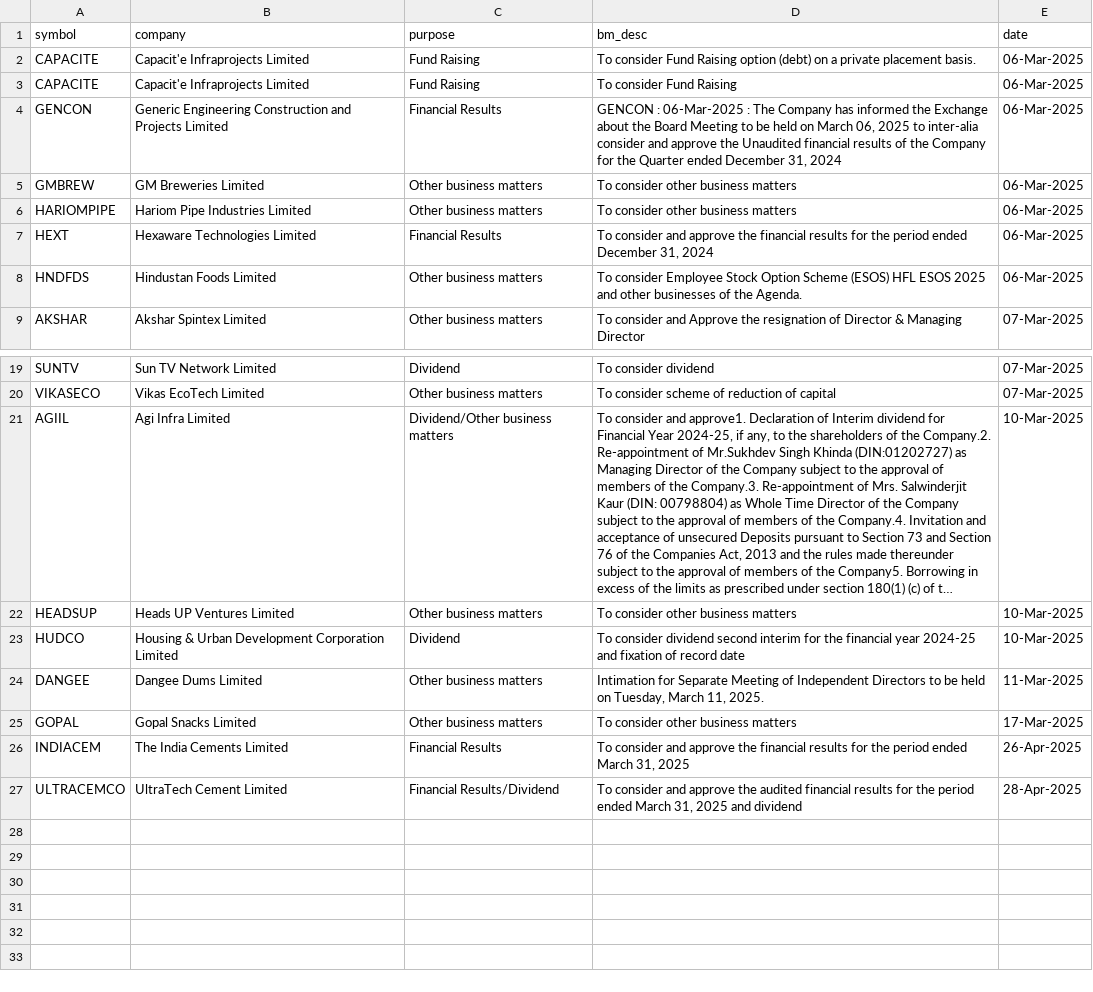
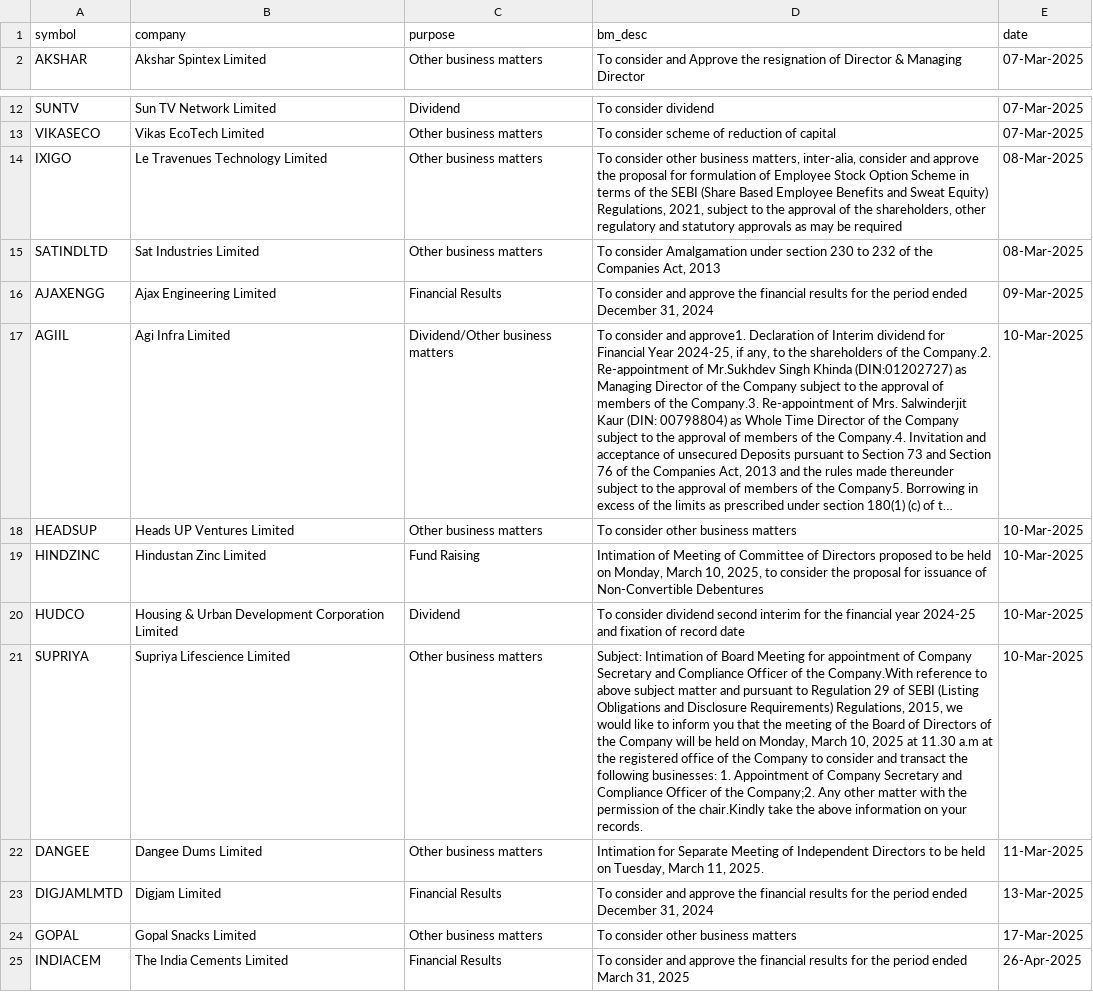
Before and after one commit to tsrajpurohit/event, a CSV file: nse_events.csv, drawn as a sheet; only a part is shown, gaps mark what is left out; the shorter side is filled out with more unchanged rows; long unchanged cells end in …; removed rows and columns are numbered as before the commit, all else as after; the diff names each change by its address in the sheet, - before the commit and + after, or states it on an @@ line.

```diff
--- a/nse_events.csv
+++ b/nse_events.csv
-row 2: CAPACITE | Capacit'e Infraprojects Limited | Fund Raising | To consider Fund Raising option (debt) on a private placement basis. | 06-Mar-2025
-row 3: CAPACITE | Capacit'e Infraprojects Limited | Fund Raising | To consider Fund Raising | 06-Mar-2025
-row 4: GENCON | Generic Engineering Construction and Projects Limited | Financial Results | GENCON : 06-Mar-2025 : The Company has informed the Exchange about the Board Meeting to be held on March 06, 2025 to inter-alia consider and approve the Unaudited financial results of the Company for the Quarter ended December 31, 2024 | 06-Mar-2025
-row 5: GMBREW | GM Breweries Limited | Other business matters | To consider other business matters | 06-Mar-2025
-row 6: HARIOMPIPE | Hariom Pipe Industries Limited | Other business matters | To consider other business matters | 06-Mar-2025
-row 7: HEXT | Hexaware Technologies Limited | Financial Results | To consider and approve the financial results for the period ended December 31, 2024 | 06-Mar-2025
-row 8: HNDFDS | Hindustan Foods Limited | Other business matters | To consider Employee Stock Option Scheme (ESOS) HFL ESOS 2025 and other businesses of the Agenda. | 06-Mar-2025
+row 14: IXIGO | Le Travenues Technology Limited | Other business matters | To consider other business matters, inter-alia, consider and approve the proposal for formulation of Employee Stock Option Scheme in terms of the SEBI (Share Based Employee Benefits and Sweat Equity) Regulations, 2021, subject to the approval of the shareholders, other regulatory and statutory approvals as may be required | 08-Mar-2025
+row 15: SATINDLTD | Sat Industries Limited | Other business matters | To consider Amalgamation under section 230 to 232 of the Companies Act, 2013 | 08-Mar-2025
+row 16: AJAXENGG | Ajax Engineering Limited | Financial Results | To consider and approve the financial results for the period ended December 31, 2024 | 09-Mar-2025
+row 19: HINDZINC | Hindustan Zinc Limited | Fund Raising | Intimation of Meeting of Committee of Directors proposed to be held on Monday, March 10, 2025, to consider the proposal for issuance of Non-Convertible Debentures | 10-Mar-2025
+row 21: SUPRIYA | Supriya Lifescience Limited | Other business matters | Subject: Intimation of Board Meeting for appointment of Company Secretary and Compliance Officer of the Company.With reference to above subject matter and pursuant to Regulation 29 of SEBI (Listing Obligations and Disclosure Requirements) Regulations, 2015, we would like to inform you that the meeting of the Board of Directors of the Company will be held on Monday, March 10, 2025 at 11.30 a.m at the registered office of the Company to consider and transact the following businesses: 1. Appointment of Company Secretary and Compliance Officer of the Company;2. Any other matter with the permission of the chair.Kindly take the above information on your records. | 10-Mar-2025
+row 23: DIGJAMLMTD | Digjam Limited | Financial Results | To consider and approve the financial results for the period ended December 31, 2024 | 13-Mar-2025
```
Also changed, not shown: bulk_deals.csv.
